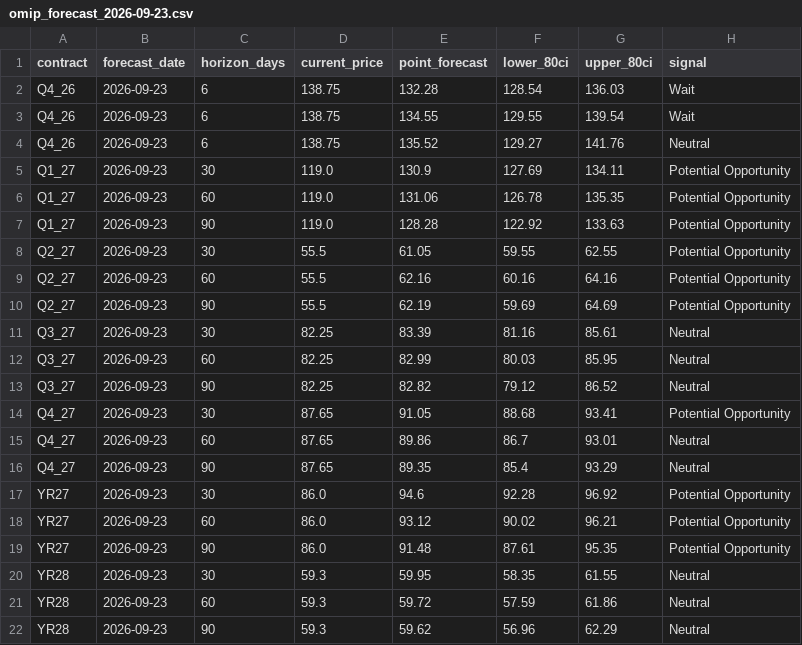
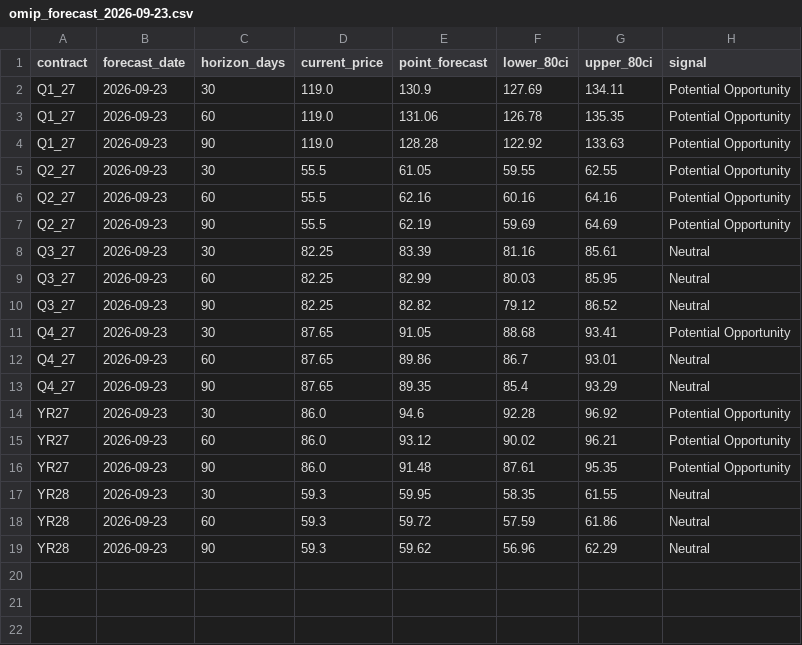
Before and after one commit to sergioolobo/OMIP, a CSV file: scripts/outputs/forecasts/omip_forecast_2026-09-23.csv, drawn as a sheet; the diff names each change by its address in the sheet, - before the commit and + after, or states it on an @@ line.

```diff
--- a/scripts/outputs/forecasts/omip_forecast_2026-09-23.csv
+++ b/scripts/outputs/forecasts/omip_forecast_2026-09-23.csv
-row 2: Q4_26 | 2026-09-23 | 6 | 138.75 | 132.28 | 128.54 | 136.03 | Wait
-row 3: Q4_26 | 2026-09-23 | 6 | 138.75 | 134.55 | 129.55 | 139.54 | Wait
-row 4: Q4_26 | 2026-09-23 | 6 | 138.75 | 135.52 | 129.27 | 141.76 | Neutral
```
Also changed, not shown: 1 other file.
